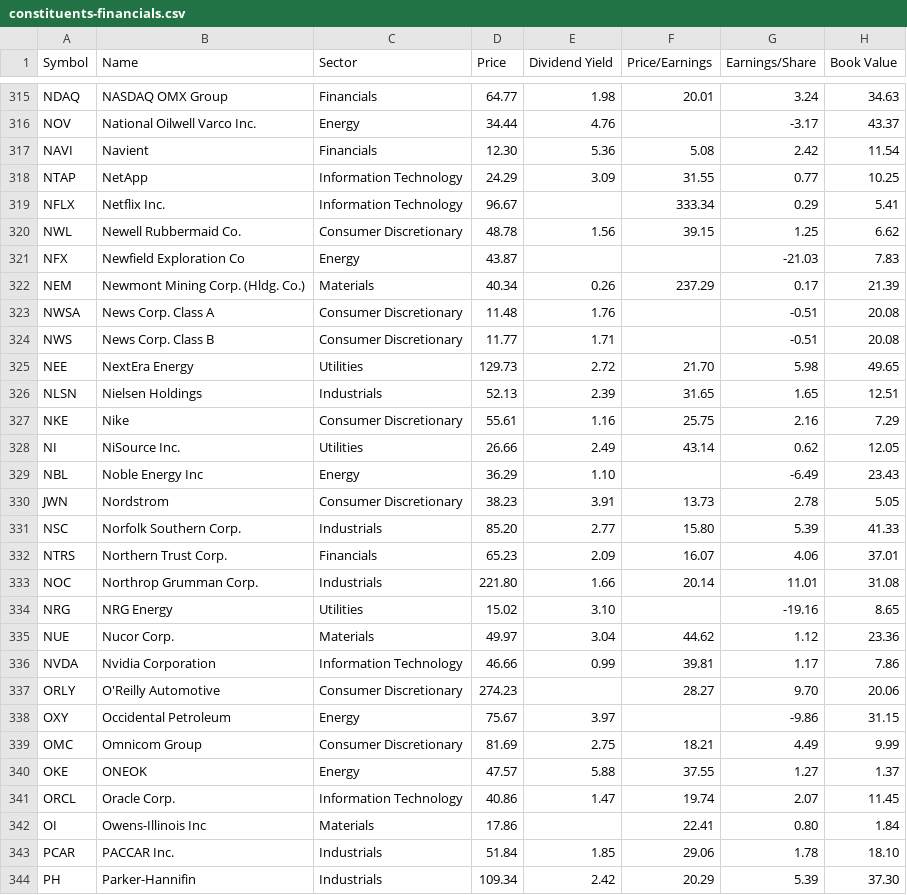
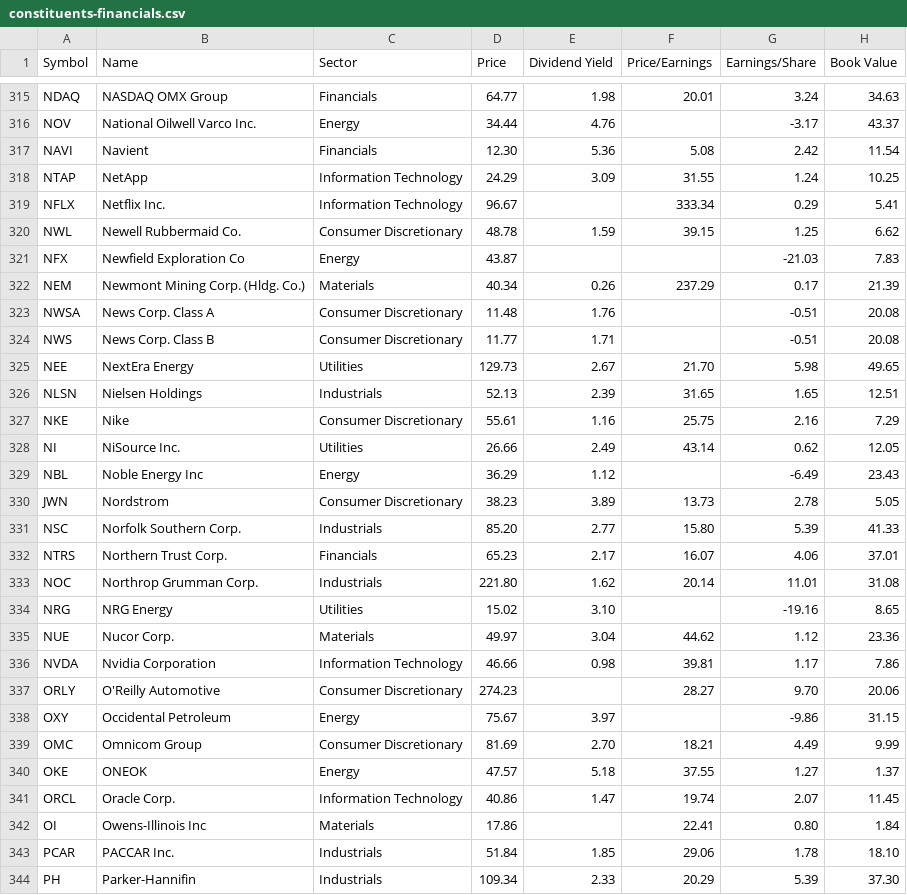
Before and after one commit to datasets/s-and-p-500-companies, a CSV file: data/constituents-financials.csv, drawn as a sheet; only a part is shown, gaps mark what is left out; the diff covers the shown part only; the diff names each change by its address in the sheet, - before the commit and + after, or states it on an @@ line.

Commit message:
[data] automatic update

```diff
--- a/data/constituents-financials.csv
+++ b/data/constituents-financials.csv
-G318 (Earnings/Share): 0.77
+G318 (Earnings/Share): 1.24
-E320 (Dividend Yield): 1.56
+E320 (Dividend Yield): 1.59
-E325 (Dividend Yield): 2.72
+E325 (Dividend Yield): 2.67
-E329 (Dividend Yield): 1.10
+E329 (Dividend Yield): 1.12
-E330 (Dividend Yield): 3.91
+E330 (Dividend Yield): 3.89
-E332 (Dividend Yield): 2.09
+E332 (Dividend Yield): 2.17
-E333 (Dividend Yield): 1.66
+E333 (Dividend Yield): 1.62
-E336 (Dividend Yield): 0.99
+E336 (Dividend Yield): 0.98
-E339 (Dividend Yield): 2.75
+E339 (Dividend Yield): 2.70
-E340 (Dividend Yield): 5.88
+E340 (Dividend Yield): 5.18
-E344 (Dividend Yield): 2.42
+E344 (Dividend Yield): 2.33
```
Also changed, not shown: 151 edited cells elsewhere in this file.
